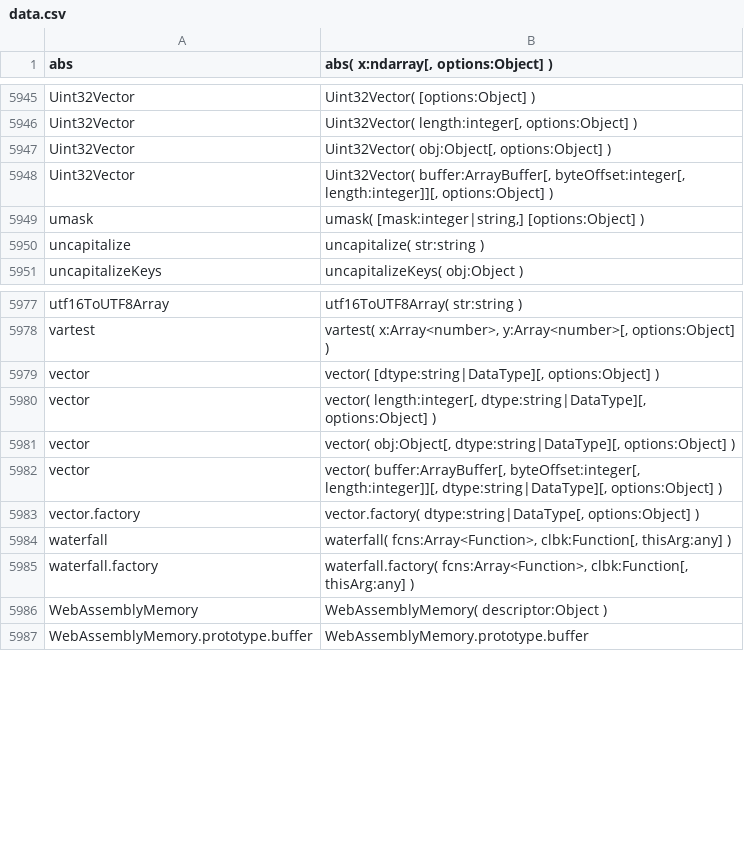
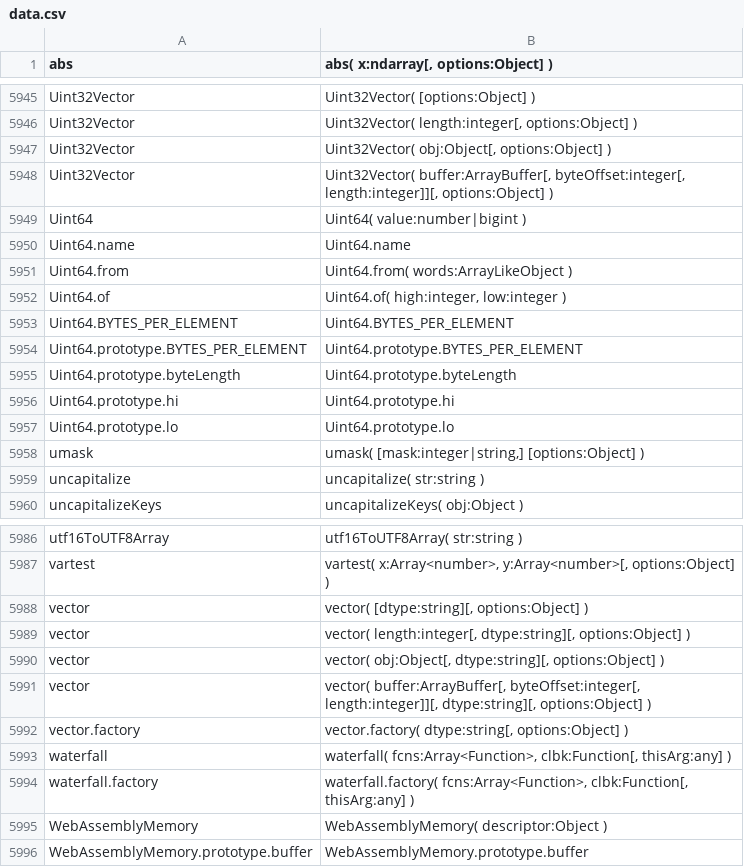
Before and after one commit to stdlib-js/repl, a CSV file: typed-signature/data/data.csv, drawn as a sheet; only a part is shown, gaps mark what is left out.

```diff
--- a/typed-signature/data/data.csv
+++ b/typed-signature/data/data.csv
@@ -5948,2 +5948,11 @@ Uint32Vector,"Uint32Vector( obj:Object[, options:Object] )"
 Uint32Vector,"Uint32Vector( buffer:ArrayBuffer[, byteOffset:integer[, length:integer]][, options:Object] )"
+Uint64,"Uint64( value:number|bigint )"
+Uint64.name,"Uint64.name"
+Uint64.from,"Uint64.from( words:ArrayLikeObject )"
+Uint64.of,"Uint64.of( high:integer, low:integer )"
+Uint64.BYTES_PER_ELEMENT,"Uint64.BYTES_PER_ELEMENT"
+Uint64.prototype.BYTES_PER_ELEMENT,"Uint64.prototype.BYTES_PER_ELEMENT"
+Uint64.prototype.byteLength,"Uint64.prototype.byteLength"
+Uint64.prototype.hi,"Uint64.prototype.hi"
+Uint64.prototype.lo,"Uint64.prototype.lo"
 umask,"umask( [mask:integer|string,] [options:Object] )"
@@ -5978,7 +5987,7 @@ utf16ToUTF8Array,"utf16ToUTF8Array( str:string )"
 vartest,"vartest( x:Array<number>, y:Array<number>[, options:Object] )"
-vector,"vector( [dtype:string|DataType][, options:Object] )"
-vector,"vector( length:integer[, dtype:string|DataType][, options:Object] )"
-vector,"vector( obj:Object[, dtype:string|DataType][, options:Object] )"
-vector,"vector( buffer:ArrayBuffer[, byteOffset:integer[, length:integer]][, dtype:string|DataType][, options:Object] )"
-vector.factory,"vector.factory( dtype:string|DataType[, options:Object] )"
+vector,"vector( [dtype:string][, options:Object] )"
+vector,"vector( length:integer[, dtype:string][, options:Object] )"
+vector,"vector( obj:Object[, dtype:string][, options:Object] )"
+vector,"vector( buffer:ArrayBuffer[, byteOffset:integer[, length:integer]][, dtype:string][, options:Object] )"
+vector.factory,"vector.factory( dtype:string[, options:Object] )"
 waterfall,"waterfall( fcns:Array<Function>, clbk:Function[, thisArg:any] )"
```
Also changed, not shown: info/data/data.csv, signature/data/data.csv, 7 other files.
